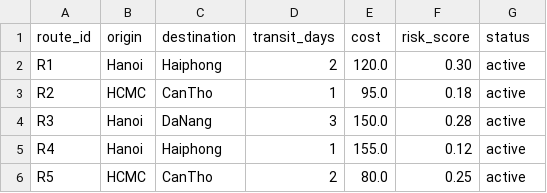
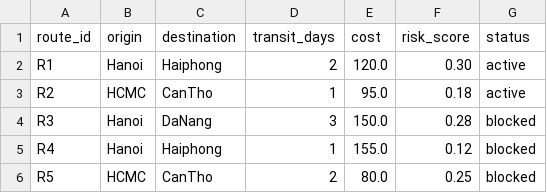
Before and after one commit to dinhdat07/chain-copilot, a CSV file: data/routes.csv, drawn as a sheet.

```diff
--- a/data/routes.csv
+++ b/data/routes.csv
@@ -3,4 +3,4 @@ R1,Hanoi,Haiphong,2,120.0,0.30,active
 R2,HCMC,CanTho,1,95.0,0.18,active
-R3,Hanoi,DaNang,3,150.0,0.28,active
-R4,Hanoi,Haiphong,1,155.0,0.12,active
-R5,HCMC,CanTho,2,80.0,0.25,active
+R3,Hanoi,DaNang,3,150.0,0.28,blocked
+R4,Hanoi,Haiphong,1,155.0,0.12,blocked
+R5,HCMC,CanTho,2,80.0,0.25,blocked
```
Also changed, not shown: data/inventory.csv, data/suppliers.csv, 13 other files.
